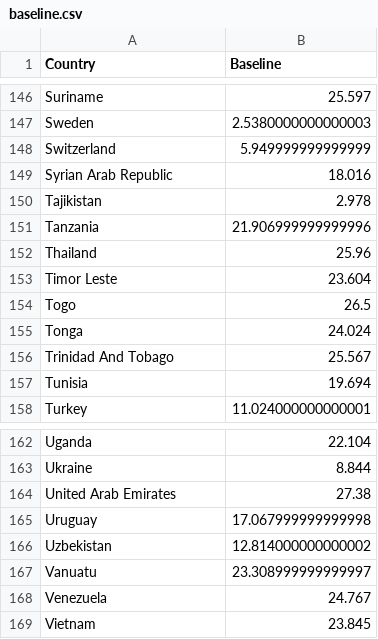
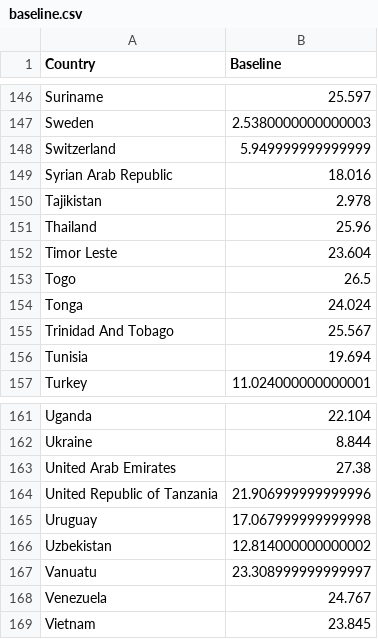
Before and after one commit to josefngo/infoviz, a CSV file: data/baseline.csv, drawn as a sheet; only a part is shown, gaps mark what is left out; removed rows and columns are numbered as before the commit, all else as after; the diff names each change by its address in the sheet, - before the commit and + after, or states it on an @@ line.

```diff
--- a/data/baseline.csv
+++ b/data/baseline.csv
-row 151: Tanzania | 21.906999999999996
+row 164: United Republic of Tanzania | 21.906999999999996
```
Also changed, not shown: data/combined_temperature.csv, data/combined_temperature_with_delta.csv.
